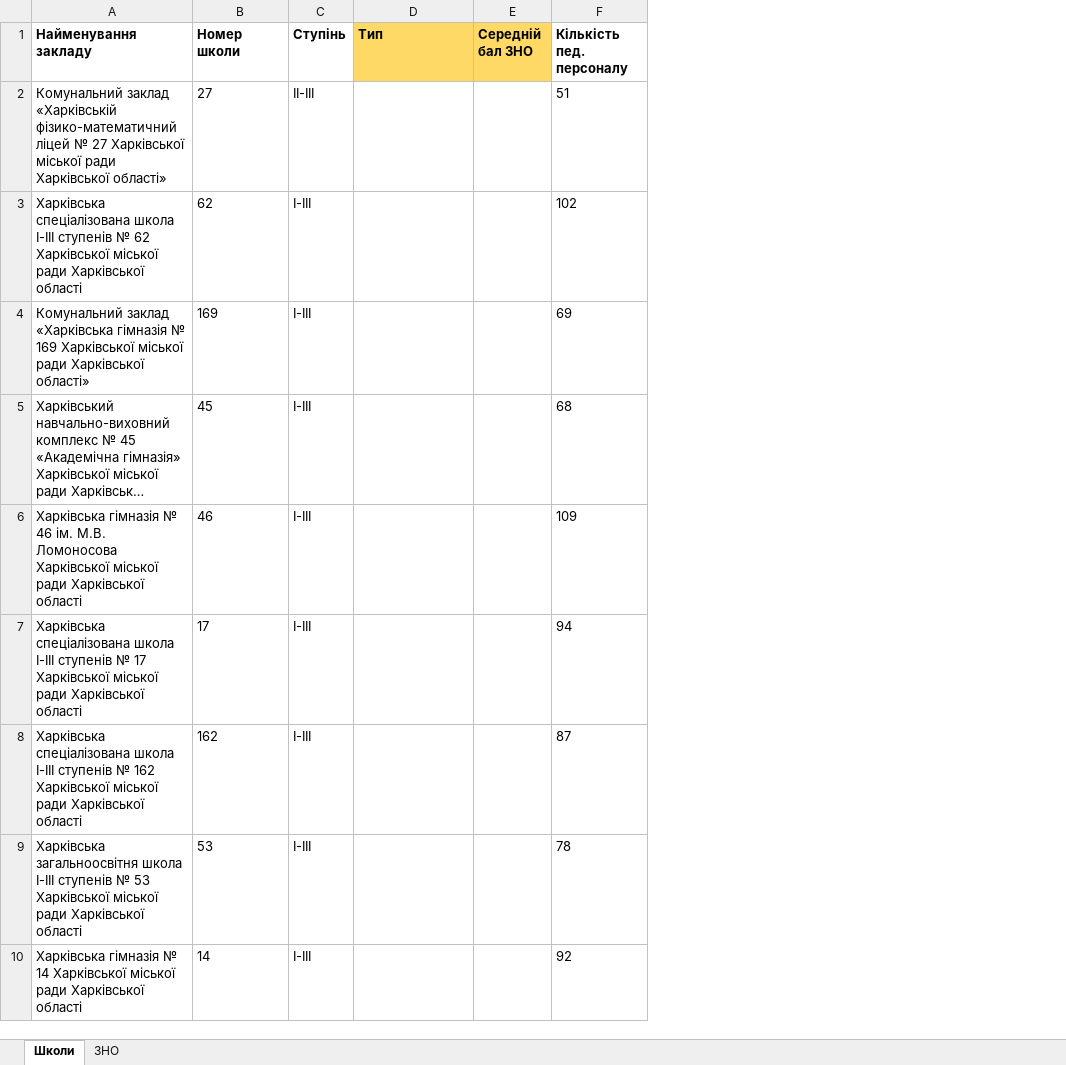
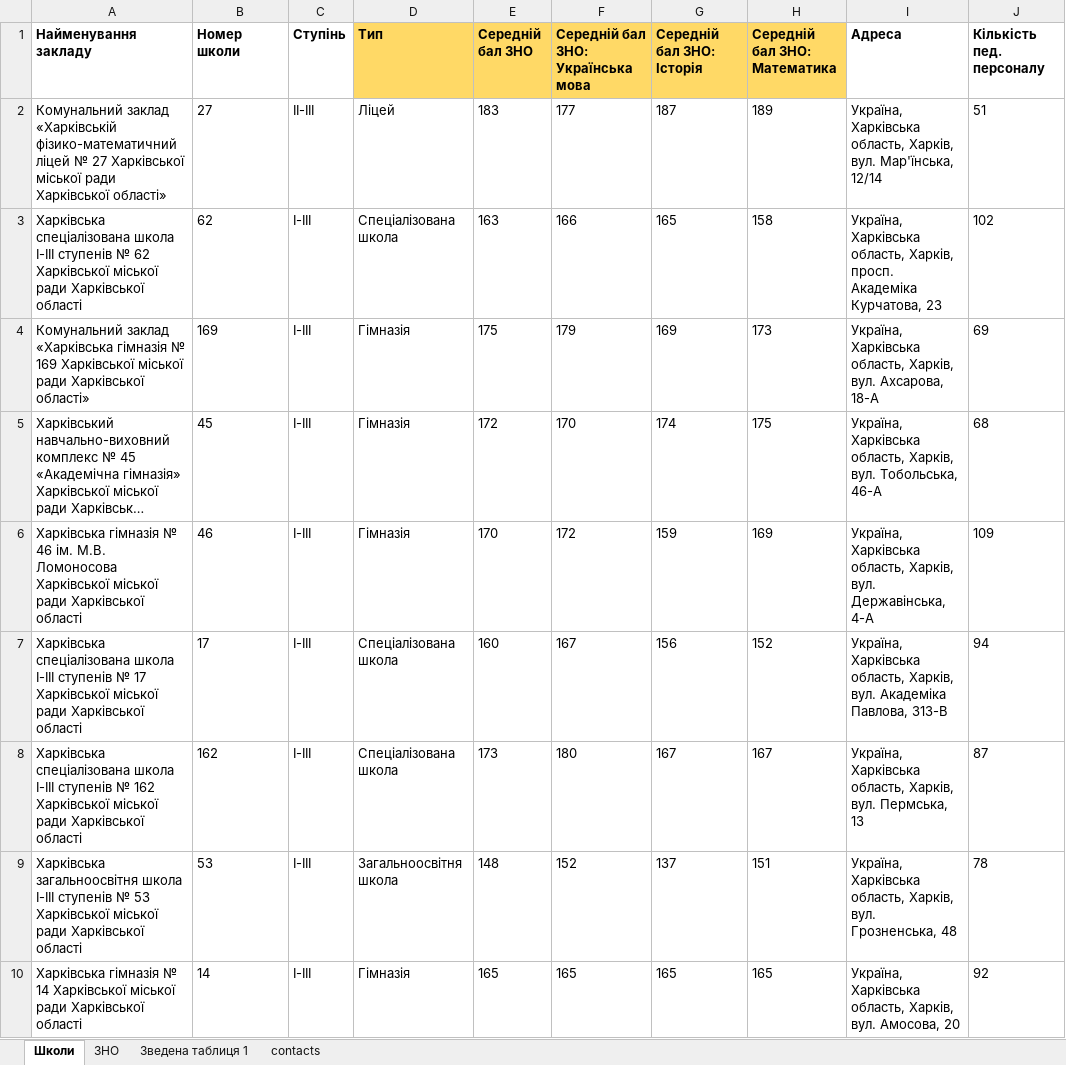
Before and after one commit to tapas-opendata/kharkiv-data, an Excel workbook: kharkiv-schools.xlsx, sheet Школи, drawn as a sheet; only a part is shown; long unchanged cells end in …; values as stored, in another font and other column widths than the file's, no borders; charts and pictures not drawn; the diff covers the shown part only; the diff names each change by its address in the sheet, - before the commit and + after, or states it on an @@ line.

```diff
--- a/kharkiv-schools.xlsx (sheet Школи)
+++ b/kharkiv-schools.xlsx (sheet Школи)
+sheet tab: Зведена таблиця 1
+sheet tab: contacts
+column F, rows 1-10: Середній бал ЗНО: Українська мова | 177 | 166 | 179 | 170 | 172 | 167 | 180 | 152 | 165
+column G (Середній бал ЗНО: Історія), rows 2-10: 187 | 165 | 169 | 174 | 159 | 156 | 167 | 137 | 165
+column H (Середній бал ЗНО: Математика), rows 2-10: 189 | 158 | 173 | 175 | 169 | 152 | 167 | 151 | 165
+column I (Адреса), rows 2-10: Україна, Харківська область, Харків, вул. Мар'їнська, 12/14 | Україна, Харківська область, Харків, просп. Академіка Курчатова, 23 | Україна, Харківська область, Харків, вул. Ахсарова, 18-А | Україна, Харківська область, Харків, вул. Тобольська, 46-А | Україна, Харківська область, Харків, вул. Державінська, 4-А | Україна, Харківська область, Харків, вул. Академіка Павлова, 313-В | Україна, Харківська область, Харків, вул. Пермська, 13 | Україна, Харківська область, Харків, вул. Грозненська, 48 | Україна, Харківська область, Харків, вул. Амосова, 20
-D2 (Тип): (empty)
+D2 (Тип): Ліцей
-E2 (Середній бал ЗНО): (empty)
+E2 (Середній бал ЗНО): 183
-D3 (Тип): (empty)
+D3 (Тип): Спеціалізована школа
-E3 (Середній бал ЗНО): (empty)
+E3 (Середній бал ЗНО): 163
-D4:D6 (Тип): (empty)
+D4:D6 (Тип): Гімназія
-E4 (Середній бал ЗНО): (empty)
+E4 (Середній бал ЗНО): 175
-E5 (Середній бал ЗНО): (empty)
+E5 (Середній бал ЗНО): 172
-E6 (Середній бал ЗНО): (empty)
+E6 (Середній бал ЗНО): 170
-D7:D8 (Тип): (empty)
+D7:D8 (Тип): Спеціалізована школа
-E7 (Середній бал ЗНО): (empty)
+E7 (Середній бал ЗНО): 160
-E8 (Середній бал ЗНО): (empty)
+E8 (Середній бал ЗНО): 173
-D9 (Тип): (empty)
+D9 (Тип): Загальноосвітня школа
-E9 (Середній бал ЗНО): (empty)
+E9 (Середній бал ЗНО): 148
-D10 (Тип): (empty)
+D10 (Тип): Гімназія
-E10 (Середній бал ЗНО): (empty)
+E10 (Середній бал ЗНО): 165
```
Also changed, not shown: 7 removed rows and 314 edited cells elsewhere in this sheet, sheet ЗНО, formulas that keep their value, hidden cells, charts or pictures.
